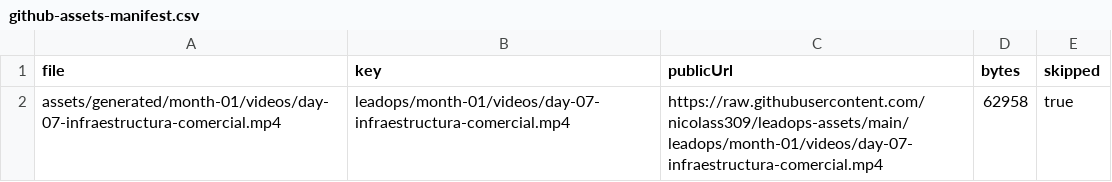
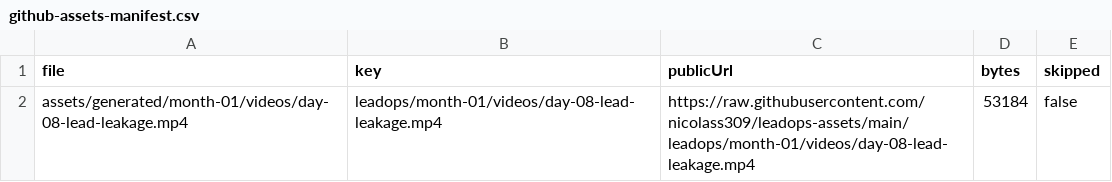
Before and after one commit to nicolass309/leadops-assets, a CSV file: github-assets-manifest.csv, drawn as a sheet; removed rows and columns are numbered as before the commit, all else as after; the diff names each change by its address in the sheet, - before the commit and + after, or states it on an @@ line.

```diff
--- a/github-assets-manifest.csv
+++ b/github-assets-manifest.csv
-row 2: assets/generated/month-01/videos/day-07-infraestructura-comercial.mp4 | leadops/month-01/videos/day-07-infraestructura-comercial.mp4 | https://raw.githubusercontent.com/nicolass309/leadops-assets/main/leadops/month-01/videos/day-07-infraestructura-comercial.mp4 | 62958 | true
+row 2: assets/generated/month-01/videos/day-08-lead-leakage.mp4 | leadops/month-01/videos/day-08-lead-leakage.mp4 | https://raw.githubusercontent.com/nicolass309/leadops-assets/main/leadops/month-01/videos/day-08-lead-leakage.mp4 | 53184 | false
```
Also changed, not shown: automation/state/scheduled-posts.csv, 3 other files.
